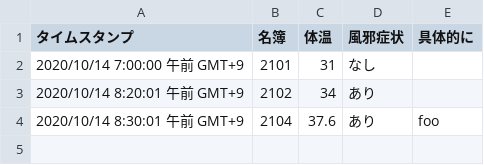
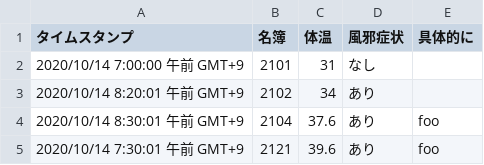
Before and after one commit to mochihisa/google-forms_automation, a CSV file: 体温.csv, drawn as a sheet; the diff names each change by its address in the sheet, - before the commit and + after, or states it on an @@ line.

```diff
--- a/体温.csv
+++ b/体温.csv
+row 5: 2020/10/14 7:30:01 午前 GMT+9 | 2121 | 39.6 | あり | foo
```
Also changed, not shown: 4 other files.
